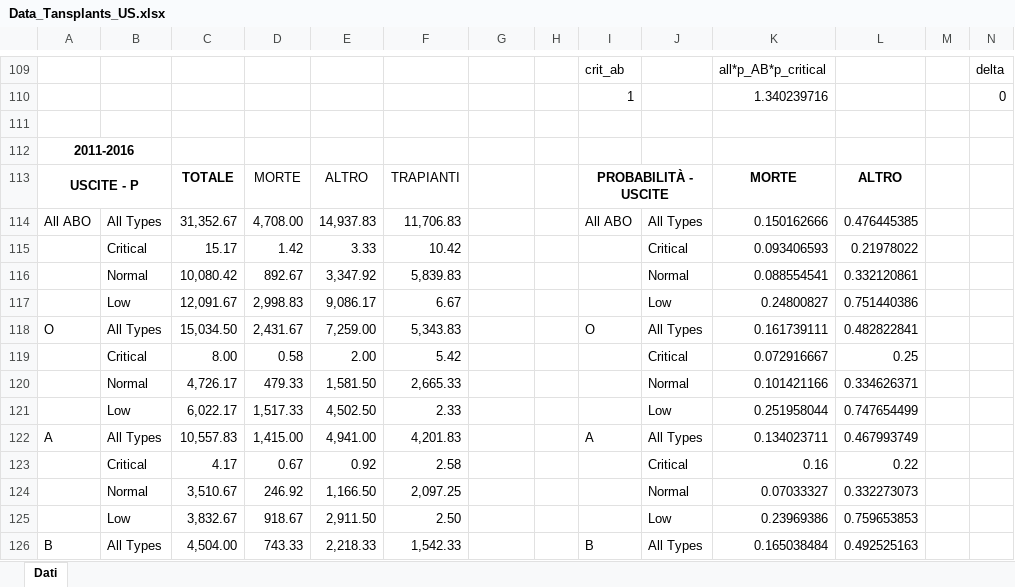
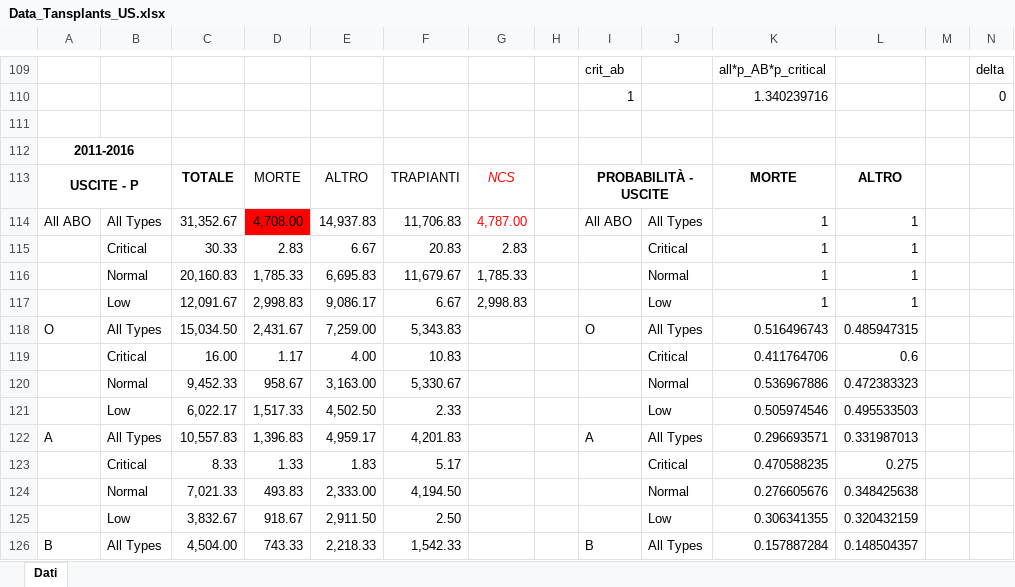
Before and after one commit to livias1726/PMCSN_Project, an Excel workbook: data/Data_Tansplants_US.xlsx, sheet Dati, drawn as a sheet; only a part is shown, gaps mark what is left out; values as stored, in another font and other column widths than the file's, no borders; removed rows and columns are numbered as before the commit, all else as after; rows hold the shown columns only; the diff covers the shown part only; the diff names each change by its address in the sheet, - before the commit and + after, or states it on an @@ line.

Commit message:
Modificati tassi di uscita OPTN. Ci sta una piccola differenza tra il valore medio totale su tutte le code con priorità e la somma dei valori parziali.

```diff
--- a/data/Data_Tansplants_US.xlsx (sheet Dati)
+++ b/data/Data_Tansplants_US.xlsx (sheet Dati)
-G113: (empty)
+G113: NCS
-D114 fill: none
+D114 fill: #FF0000
-G114: (empty)
+G114: 4,787.00
-K114: 0.150162666
+K114: 1
-L114: 0.476445385
+L114: 1
-row 115:  | Critical | 15.17 | 1.42 | 3.33 | 10.42 |  |  |  | Critical | 0.093406593 | 0.21978022
-row 116:  | Normal | 10,080.42 | 892.67 | 3,347.92 | 5,839.83 |  |  |  | Normal | 0.088554541 | 0.332120861
+row 115:  | Critical | 30.33 | 2.83 | 6.67 | 20.83 | 2.83 |  |  | Critical | 1 | 1
+row 116:  | Normal | 20,160.83 | 1,785.33 | 6,695.83 | 11,679.67 | 1,785.33 |  |  | Normal | 1 | 1
-G117: (empty)
+G117: 2,998.83
-K117: 0.24800827
+K117: 1
-L117: 0.751440386
+L117: 1
-K118: 0.161739111
+K118: 0.516496743
-L118: 0.482822841
+L118: 0.485947315
-row 119:  | Critical | 8.00 | 0.58 | 2.00 | 5.42 |  |  |  | Critical | 0.072916667 | 0.25
-row 120:  | Normal | 4,726.17 | 479.33 | 1,581.50 | 2,665.33 |  |  |  | Normal | 0.101421166 | 0.334626371
+row 119:  | Critical | 16.00 | 1.17 | 4.00 | 10.83 |  |  |  | Critical | 0.411764706 | 0.6
+row 120:  | Normal | 9,452.33 | 958.67 | 3,163.00 | 5,330.67 |  |  |  | Normal | 0.536967886 | 0.472383323
-K121: 0.251958044
+K121: 0.505974546
-L121: 0.747654499
+L121: 0.495533503
-D122: 1,415.00
+D122: 1,396.83
-E122: 4,941.00
+E122: 4,959.17
-K122: 0.134023711
+K122: 0.296693571
-L122: 0.467993749
+L122: 0.331987013
-row 123:  | Critical | 4.17 | 0.67 | 0.92 | 2.58 |  |  |  | Critical | 0.16 | 0.22
-row 124:  | Normal | 3,510.67 | 246.92 | 1,166.50 | 2,097.25 |  |  |  | Normal | 0.07033327 | 0.332273073
+row 123:  | Critical | 8.33 | 1.33 | 1.83 | 5.17 |  |  |  | Critical | 0.470588235 | 0.275
+row 124:  | Normal | 7,021.33 | 493.83 | 2,333.00 | 4,194.50 |  |  |  | Normal | 0.276605676 | 0.348425638
-K125: 0.23969386
+K125: 0.306341355
-L125: 0.759653853
+L125: 0.320432159
-K126: 0.165038484
+K126: 0.157887284
-L126: 0.492525163
+L126: 0.148504357
```
Also changed, not shown: 6 added rows, 4 removed rows and 12 edited cells elsewhere in this sheet, formulas that keep their value.
